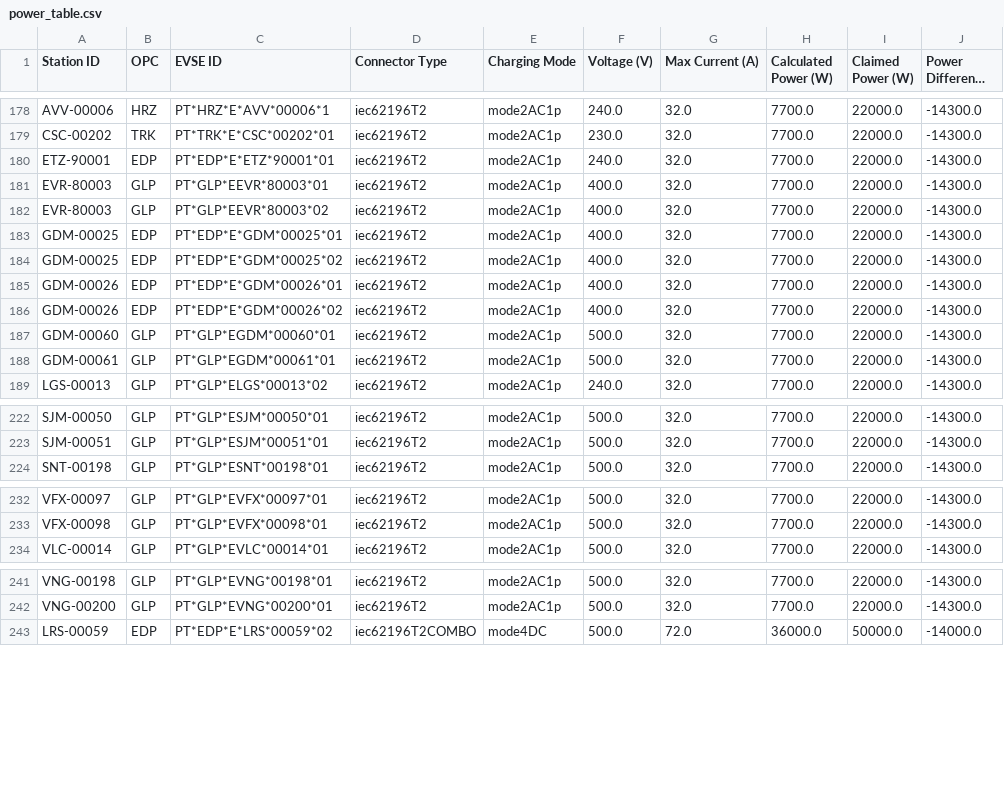
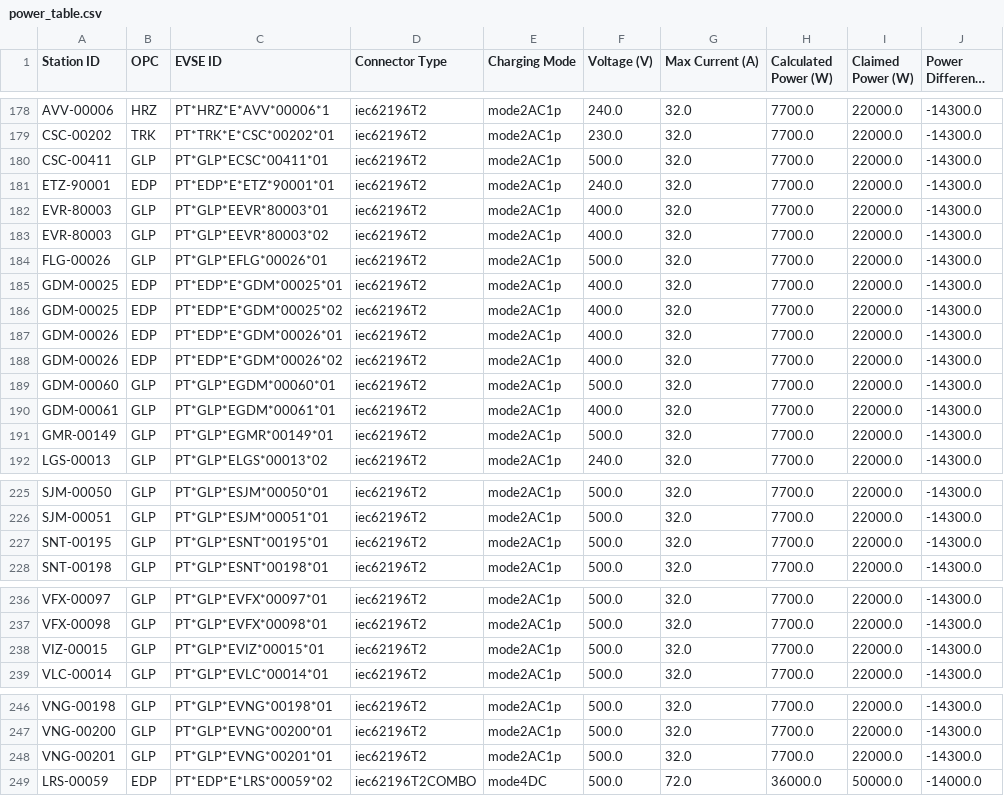
Before and after one commit to avataranedotas/get_NAP_mobie, a CSV file: power_table.csv, drawn as a sheet; only a part is shown, gaps mark what is left out; long unchanged cells end in …; the diff covers the shown part only.

```diff
--- a/power_table.csv
+++ b/power_table.csv
@@ -179,2 +179,3 @@ AVV-00006;HRZ;PT*HRZ*E*AVV*00006*1;iec62196T2;mode2AC1p;240.0;32.0;7700.0;22000.
 CSC-00202;TRK;PT*TRK*E*CSC*00202*01;iec62196T2;mode2AC1p;230.0;32.0;7700.0;22000.0;-14300.0
+CSC-00411;GLP;PT*GLP*ECSC*00411*01;iec62196T2;mode2AC1p;500.0;32.0;7700.0;22000.0;-14300.0
 ETZ-90001;EDP;PT*EDP*E*ETZ*90001*01;iec62196T2;mode2AC1p;240.0;32.0;7700.0;22000.0;-14300.0
@@ -182,2 +183,3 @@ EVR-80003;GLP;PT*GLP*EEVR*80003*01;iec62196T2;mode2AC1p;400.0;32.0;7700.0;22000.
 EVR-80003;GLP;PT*GLP*EEVR*80003*02;iec62196T2;mode2AC1p;400.0;32.0;7700.0;22000.0;-14300.0
+FLG-00026;GLP;PT*GLP*EFLG*00026*01;iec62196T2;mode2AC1p;500.0;32.0;7700.0;22000.0;-14300.0
 GDM-00025;EDP;PT*EDP*E*GDM*00025*01;iec62196T2;mode2AC1p;400.0;32.0;7700.0;22000.0;-14300.0
@@ -187,3 +189,4 @@ GDM-00026;EDP;PT*EDP*E*GDM*00026*02;iec62196T2;mode2AC1p;400.0;32.0;7700.0;22000
 GDM-00060;GLP;PT*GLP*EGDM*00060*01;iec62196T2;mode2AC1p;500.0;32.0;7700.0;22000.0;-14300.0
-GDM-00061;GLP;PT*GLP*EGDM*00061*01;iec62196T2;mode2AC1p;500.0;32.0;7700.0;22000.0;-14300.0
+GDM-00061;GLP;PT*GLP*EGDM*00061*01;iec62196T2;mode2AC1p;400.0;32.0;7700.0;22000.0;-14300.0
+GMR-00149;GLP;PT*GLP*EGMR*00149*01;iec62196T2;mode2AC1p;500.0;32.0;7700.0;22000.0;-14300.0
 LGS-00013;GLP;PT*GLP*ELGS*00013*02;iec62196T2;mode2AC1p;240.0;32.0;7700.0;22000.0;-14300.0
@@ -223,2 +226,3 @@ SJM-00050;GLP;PT*GLP*ESJM*00050*01;iec62196T2;mode2AC1p;500.0;32.0;7700.0;22000.
 SJM-00051;GLP;PT*GLP*ESJM*00051*01;iec62196T2;mode2AC1p;500.0;32.0;7700.0;22000.0;-14300.0
+SNT-00195;GLP;PT*GLP*ESNT*00195*01;iec62196T2;mode2AC1p;500.0;32.0;7700.0;22000.0;-14300.0
 SNT-00198;GLP;PT*GLP*ESNT*00198*01;iec62196T2;mode2AC1p;500.0;32.0;7700.0;22000.0;-14300.0
@@ -233,2 +237,3 @@ VFX-00097;GLP;PT*GLP*EVFX*00097*01;iec62196T2;mode2AC1p;500.0;32.0;7700.0;22000.
 VFX-00098;GLP;PT*GLP*EVFX*00098*01;iec62196T2;mode2AC1p;500.0;32.0;7700.0;22000.0;-14300.0
+VIZ-00015;GLP;PT*GLP*EVIZ*00015*01;iec62196T2;mode2AC1p;500.0;32.0;7700.0;22000.0;-14300.0
 VLC-00014;GLP;PT*GLP*EVLC*00014*01;iec62196T2;mode2AC1p;500.0;32.0;7700.0;22000.0;-14300.0
@@ -242,2 +247,3 @@ VNG-00198;GLP;PT*GLP*EVNG*00198*01;iec62196T2;mode2AC1p;500.0;32.0;7700.0;22000.
 VNG-00200;GLP;PT*GLP*EVNG*00200*01;iec62196T2;mode2AC1p;500.0;32.0;7700.0;22000.0;-14300.0
+VNG-00201;GLP;PT*GLP*EVNG*00201*01;iec62196T2;mode2AC1p;500.0;32.0;7700.0;22000.0;-14300.0
 LRS-00059;EDP;PT*EDP*E*LRS*00059*02;iec62196T2COMBO;mode4DC;500.0;72.0;36000.0;50000.0;-14000.0
```
Also changed, not shown: 1 removed row and 1 edited cell elsewhere in this file, opc_counts.csv, opc_counts.tsv, 10 other files.
